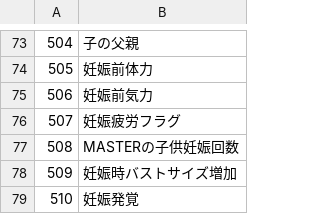
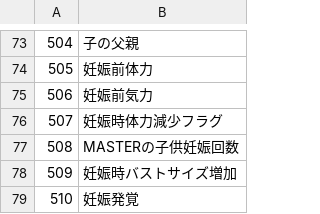
Before and after one commit to dangel3228/main, a CSV file: CSV/CFLAG.csv, drawn as a sheet; only a part is shown, gaps mark what is left out.

```diff
--- a/CSV/CFLAG.csv
+++ b/CSV/CFLAG.csv
@@ -75,3 +75,3 @@
 506,妊娠前気力
-507,妊娠疲労フラグ
+507,妊娠時体力減少フラグ
 508,MASTERの子供妊娠回数
```
Also changed, not shown: 6 other files.
